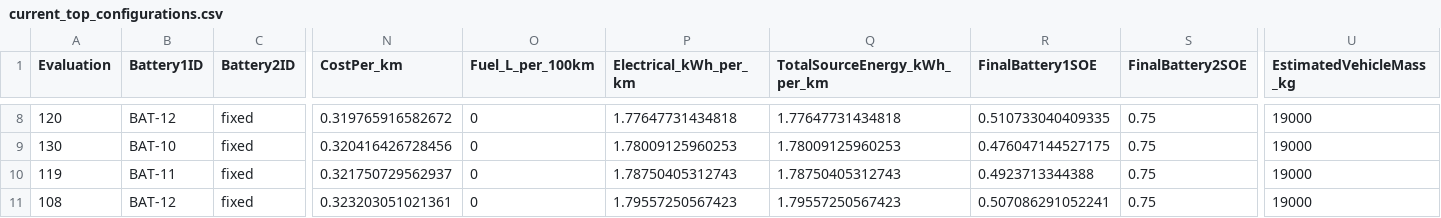
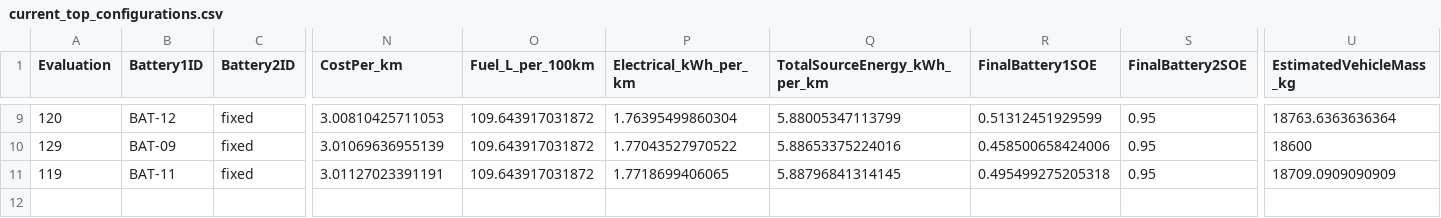
Before and after one commit to hvpn25-Coder/HybridBusProject, a CSV file: tmp/pdfs/project_textbook/current_top_configurations.csv, drawn as a sheet; only a part is shown, gaps mark what is left out; removed rows and columns are numbered as before the commit, all else as after; rows hold the shown columns only; the diff covers the shown part only; the diff names each change by its address in the sheet, - before the commit and + after, or states it on an @@ line.

```diff
--- a/tmp/pdfs/project_textbook/current_top_configurations.csv
+++ b/tmp/pdfs/project_textbook/current_top_configurations.csv
-N9 (CostPer_km): 0.319765916582672
+N9 (CostPer_km): 3.00810425711053
-O9:O11 (Fuel_L_per_100km): 0
+O9:O11 (Fuel_L_per_100km): 109.643917031872
-P9 (Electrical_kWh_per_km): 1.77647731434818
+P9 (Electrical_kWh_per_km): 1.76395499860304
-Q9 (TotalSourceEnergy_kWh_per_km): 1.77647731434818
+Q9 (TotalSourceEnergy_kWh_per_km): 5.88005347113799
-R9 (FinalBattery1SOE): 0.510733040409335
+R9 (FinalBattery1SOE): 0.51312451929599
-S9:S11 (FinalBattery2SOE): 0.75
+S9:S11 (FinalBattery2SOE): 0.95
-U9 (EstimatedVehicleMass_kg): 19000
+U9 (EstimatedVehicleMass_kg): 18763.6363636364
-A10 (Evaluation): 130
+A10 (Evaluation): 129
-B10 (Battery1ID): BAT-10
+B10 (Battery1ID): BAT-09
-N10 (CostPer_km): 0.320416426728456
+N10 (CostPer_km): 3.01069636955139
-P10 (Electrical_kWh_per_km): 1.78009125960253
+P10 (Electrical_kWh_per_km): 1.77043527970522
-Q10 (TotalSourceEnergy_kWh_per_km): 1.78009125960253
+Q10 (TotalSourceEnergy_kWh_per_km): 5.88653375224016
-R10 (FinalBattery1SOE): 0.476047144527175
+R10 (FinalBattery1SOE): 0.458500658424006
-U10 (EstimatedVehicleMass_kg): 19000
+U10 (EstimatedVehicleMass_kg): 18600
-N11 (CostPer_km): 0.321750729562937
+N11 (CostPer_km): 3.01127023391191
-P11 (Electrical_kWh_per_km): 1.78750405312743
+P11 (Electrical_kWh_per_km): 1.7718699406065
-Q11 (TotalSourceEnergy_kWh_per_km): 1.78750405312743
+Q11 (TotalSourceEnergy_kWh_per_km): 5.88796841314145
-R11 (FinalBattery1SOE): 0.4923713344388
+R11 (FinalBattery1SOE): 0.495499275205318
-U11 (EstimatedVehicleMass_kg): 19000
+U11 (EstimatedVehicleMass_kg): 18709.0909090909
-row 11: 108 | BAT-12 | fixed | 0.323203051021361 | 0 | 1.79557250567423 | 1.79557250567423 | 0.507086291052241 | 0.75 | 19000
```
Also changed, not shown: 2 added rows, 1 removed row and 37 edited cells elsewhere in this file, results/HybridBus_TestResults.csv, tmp/pdfs/project_textbook/default_summary.csv, 34 other files.
